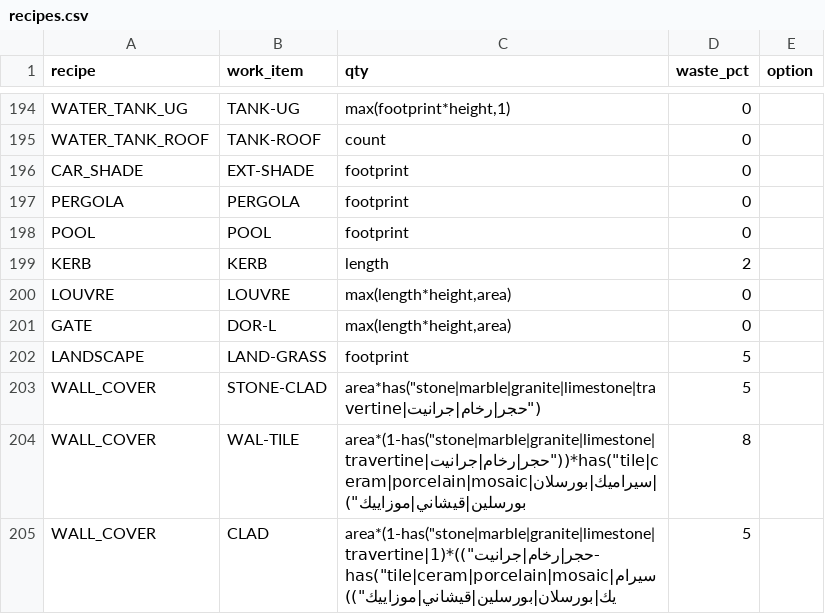
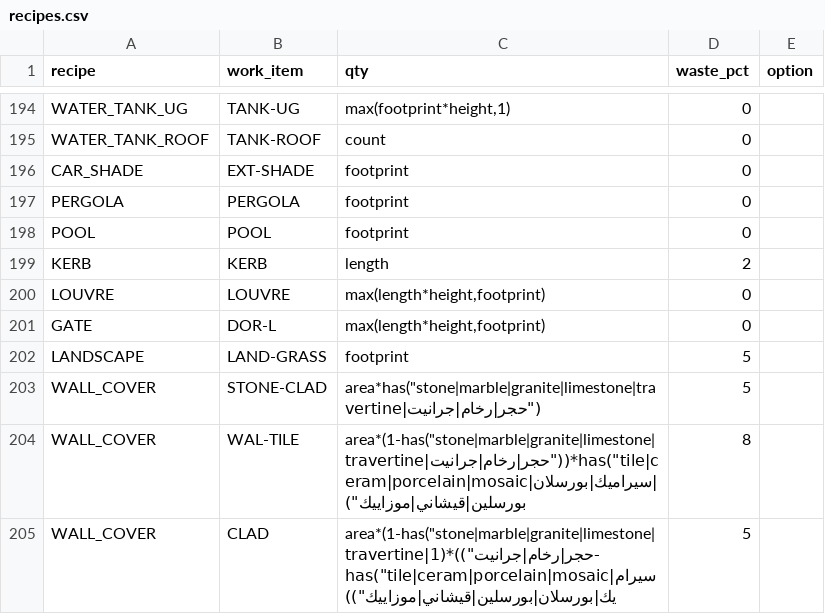
Before and after one commit to uzairbim/bim5d-estimator, a CSV file: data/recipes.csv, drawn as a sheet; only a part is shown, gaps mark what is left out.

```diff
--- a/data/recipes.csv
+++ b/data/recipes.csv
@@ -199,4 +199,4 @@ POOL,POOL,footprint,0,
 KERB,KERB,length,2,
-LOUVRE,LOUVRE,"max(length*height,area)",0,
-GATE,DOR-L,"max(length*height,area)",0,
+LOUVRE,LOUVRE,"max(length*height,footprint)",0,
+GATE,DOR-L,"max(length*height,footprint)",0,
 LANDSCAPE,LAND-GRASS,footprint,5,
```
Also changed, not shown: data/prices/AE.csv, data/prices/SA.csv, 4 other files.
